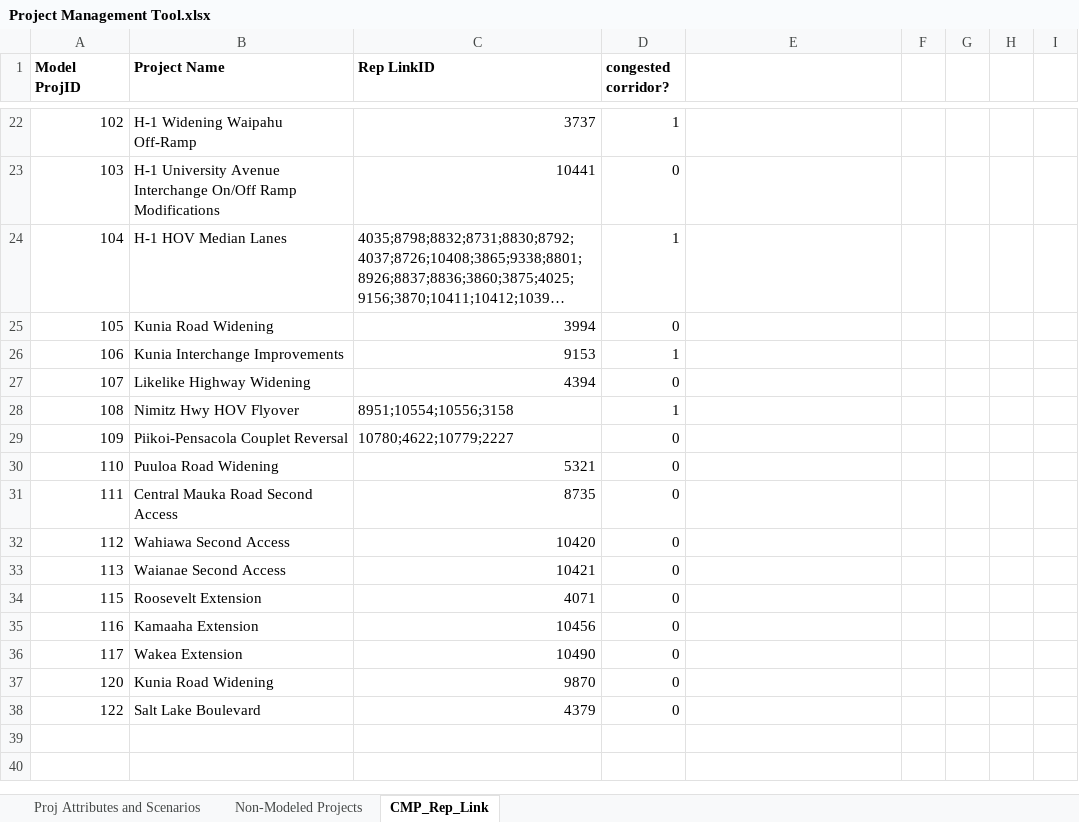
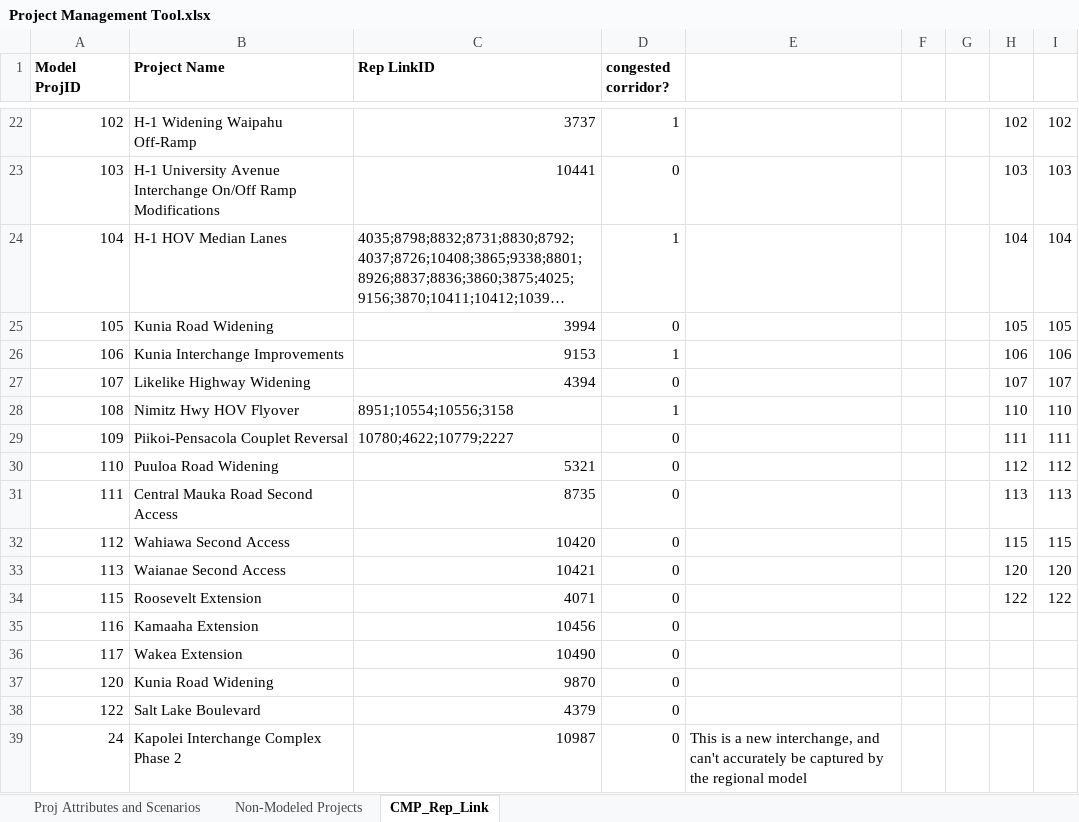
Before and after one commit to OahuMPO/archived_travel_model, an Excel workbook: Project Management Tool.xlsx, sheet CMP_Rep_Link, drawn as a sheet; only a part is shown, gaps mark what is left out; long unchanged cells end in …; values as stored, in another font and other column widths than the file's, no borders; the diff covers the shown part only; the diff names each change by its address in the sheet, - before the commit and + after, or states it on an @@ line.

```diff
--- a/Project Management Tool.xlsx (sheet CMP_Rep_Link)
+++ b/Project Management Tool.xlsx (sheet CMP_Rep_Link)
-H22: (empty)
+H22: 102
-I22: (empty)
+I22: 102
-H23: (empty)
+H23: 103
-I23: (empty)
+I23: 103
-H24: (empty)
+H24: 104
-I24: (empty)
+I24: 104
-H25: (empty)
+H25: 105
-I25: (empty)
+I25: 105
-H26: (empty)
+H26: 106
-I26: (empty)
+I26: 106
-H27: (empty)
+H27: 107
-I27: (empty)
+I27: 107
-H28: (empty)
+H28: 110
-I28: (empty)
+I28: 110
-H29: (empty)
+H29: 111
-I29: (empty)
+I29: 111
-H30: (empty)
+H30: 112
-I30: (empty)
+I30: 112
-H31: (empty)
+H31: 113
-I31: (empty)
+I31: 113
-H32: (empty)
+H32: 115
-I32: (empty)
+I32: 115
-H33: (empty)
+H33: 120
-I33: (empty)
+I33: 120
-H34: (empty)
+H34: 122
-I34: (empty)
+I34: 122
+row 39: 24 | Kapolei Interchange Complex Phase 2 | 10987 | 0 | This is a new interchange, and can't accurately be captured by the regional model
```
Also changed, not shown: 32 edited cells elsewhere in this sheet, 50 other files.
